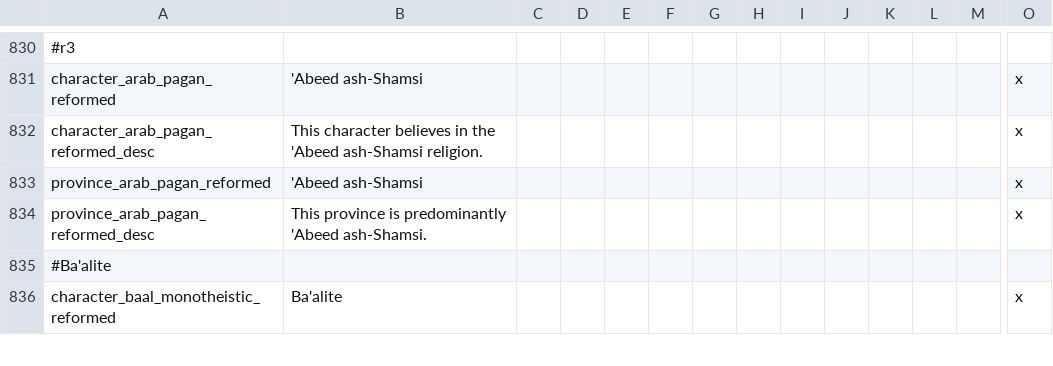
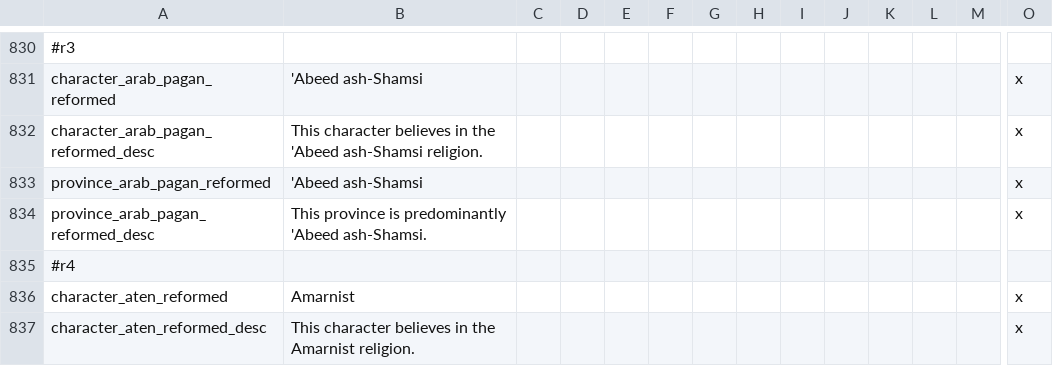
Before and after one commit to fishface60/lux-invicta, a CSV file: localisation/SELIN_localisation.csv, drawn as a sheet; only a part is shown, gaps mark what is left out; the shorter side is filled out with more unchanged rows; rows hold the shown columns only; the diff covers the shown part only; the diff names each change by its address in the sheet, - before the commit and + after, or states it on an @@ line.

Commit message:
Coded in 5 Eastern African reformed religions: aten_reformed - isis_reformed - jud_ark_reformed - sol_sahara_reformed - zande_pagan_reformed Fixed baal_monotheistic_reformed
git-svn-id: https://lux-invicta-repository.googlecode.com/svn/trunk@44 ff88ff81-c050-8f60-273a-112f2fe8d395

```diff
--- a/localisation/SELIN_localisation.csv
+++ b/localisation/SELIN_localisation.csv
-A835: #Ba'alite
+A835: #r4
+row 836: character_aten_reformed | Amarnist |  |  |  |  |  |  |  |  |  |  |  | x
+row 837: character_aten_reformed_desc | This character believes in the Amarnist religion. |  |  |  |  |  |  |  |  |  |  |  | x
```
Also changed, not shown: 49 added rows, 1 moved row and 5 edited cells elsewhere in this file, 5 other files.
